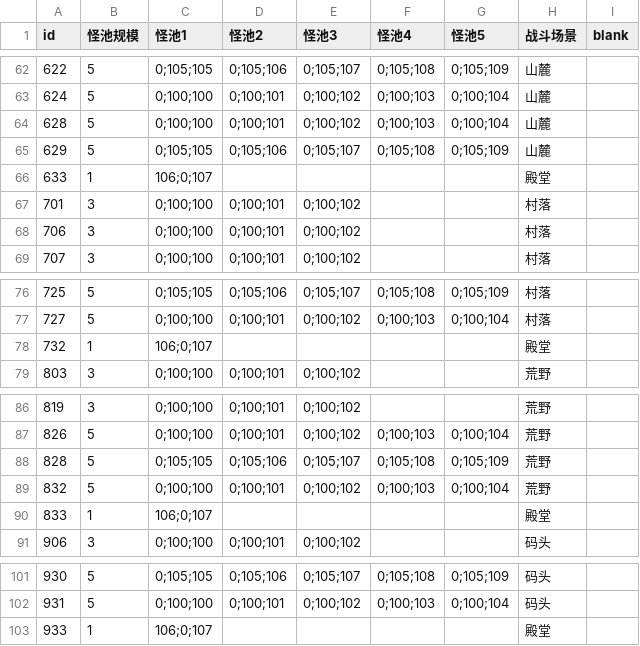
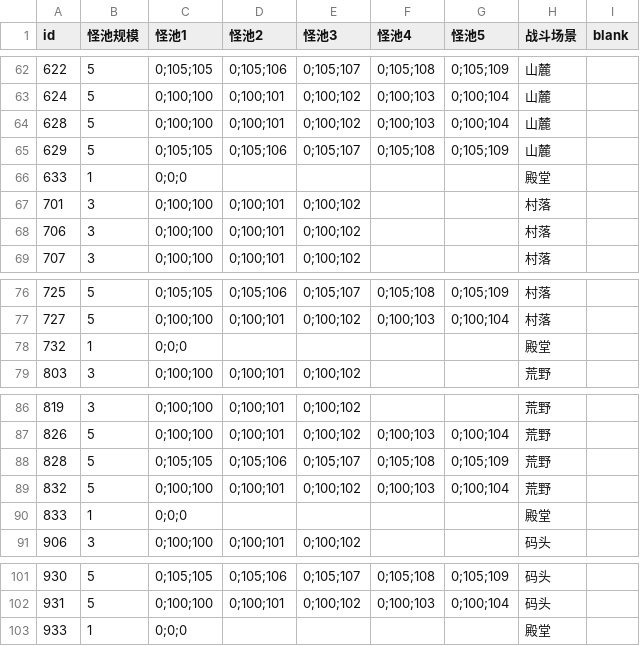
Before and after one commit to 738NGX/SE-LOCM, a CSV file: SE_LOCM/Assets/Resources/Database/enemynodedb.csv, drawn as a sheet; only a part is shown, gaps mark what is left out; the diff covers the shown part only.

```diff
--- a/SE_LOCM/Assets/Resources/Database/enemynodedb.csv
+++ b/SE_LOCM/Assets/Resources/Database/enemynodedb.csv
@@ -65,3 +65,3 @@
 629,5,0;105;105,0;105;106,0;105;107,0;105;108,0;105;109,山麓,
-633,1,106;0;107,,,,,殿堂,
+633,1,0;0;0,,,,,殿堂,
 701,3,0;100;100,0;100;101,0;100;102,,,村落,
@@ -77,3 +77,3 @@
 727,5,0;100;100,0;100;101,0;100;102,0;100;103,0;100;104,村落,
-732,1,106;0;107,,,,,殿堂,
+732,1,0;0;0,,,,,殿堂,
 803,3,0;100;100,0;100;101,0;100;102,,,荒野,
@@ -89,3 +89,3 @@
 832,5,0;100;100,0;100;101,0;100;102,0;100;103,0;100;104,荒野,
-833,1,106;0;107,,,,,殿堂,
+833,1,0;0;0,,,,,殿堂,
 906,3,0;100;100,0;100;101,0;100;102,,,码头,
@@ -102,2 +102,2 @@
 931,5,0;100;100,0;100;101,0;100;102,0;100;103,0;100;104,码头,
-933,1,106;0;107,,,,,殿堂,
+933,1,0;0;0,,,,,殿堂,
```
Also changed, not shown: 5 edited cells elsewhere in this file, SE_LOCM/Assets/Resources/Database/carddb.csv, 7 other files.
